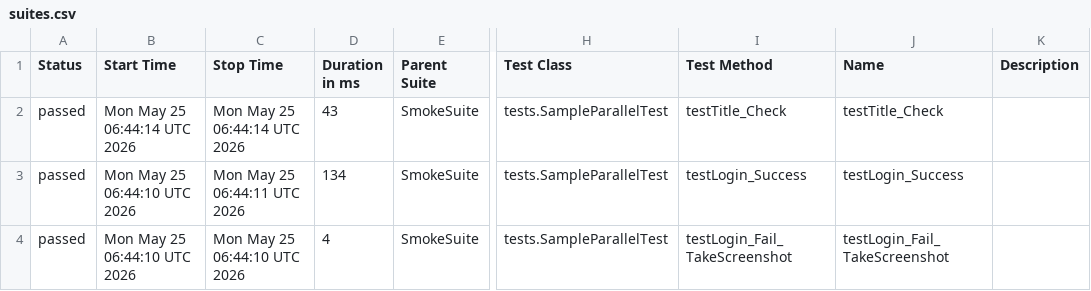
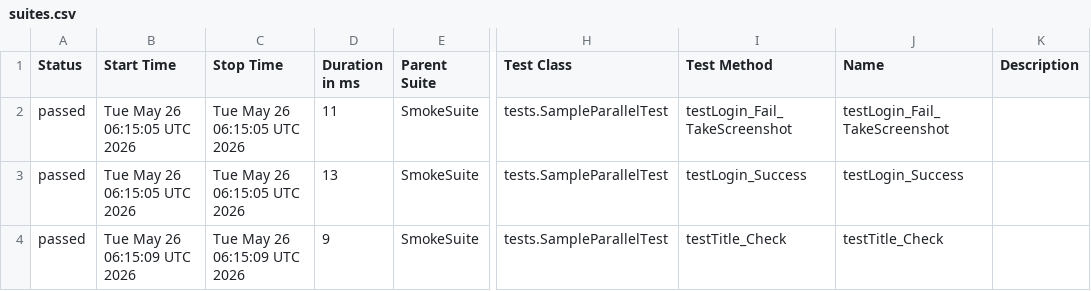
Before and after one commit to phuonghoang123456/lab11THEEND, a CSV file: data/suites.csv, drawn as a sheet; only a part is shown, gaps mark what is left out; the diff names each change by its address in the sheet, - before the commit and + after, or states it on an @@ line.

```diff
--- a/data/suites.csv
+++ b/data/suites.csv
-B2 (Start Time): Mon May 25 06:44:14 UTC 2026
+B2 (Start Time): Tue May 26 06:15:05 UTC 2026
-C2 (Stop Time): Mon May 25 06:44:14 UTC 2026
+C2 (Stop Time): Tue May 26 06:15:05 UTC 2026
-D2 (Duration in ms): 43
+D2 (Duration in ms): 11
-I2 (Test Method): testTitle_Check
+I2 (Test Method): testLogin_Fail_TakeScreenshot
-J2 (Name): testTitle_Check
+J2 (Name): testLogin_Fail_TakeScreenshot
-B3 (Start Time): Mon May 25 06:44:10 UTC 2026
+B3 (Start Time): Tue May 26 06:15:05 UTC 2026
-C3 (Stop Time): Mon May 25 06:44:11 UTC 2026
+C3 (Stop Time): Tue May 26 06:15:05 UTC 2026
-D3 (Duration in ms): 134
+D3 (Duration in ms): 13
-B4 (Start Time): Mon May 25 06:44:10 UTC 2026
+B4 (Start Time): Tue May 26 06:15:09 UTC 2026
-C4 (Stop Time): Mon May 25 06:44:10 UTC 2026
+C4 (Stop Time): Tue May 26 06:15:09 UTC 2026
-D4 (Duration in ms): 4
+D4 (Duration in ms): 9
-I4 (Test Method): testLogin_Fail_TakeScreenshot
+I4 (Test Method): testTitle_Check
-J4 (Name): testLogin_Fail_TakeScreenshot
+J4 (Name): testTitle_Check
```
Also changed, not shown: 33 other files.
